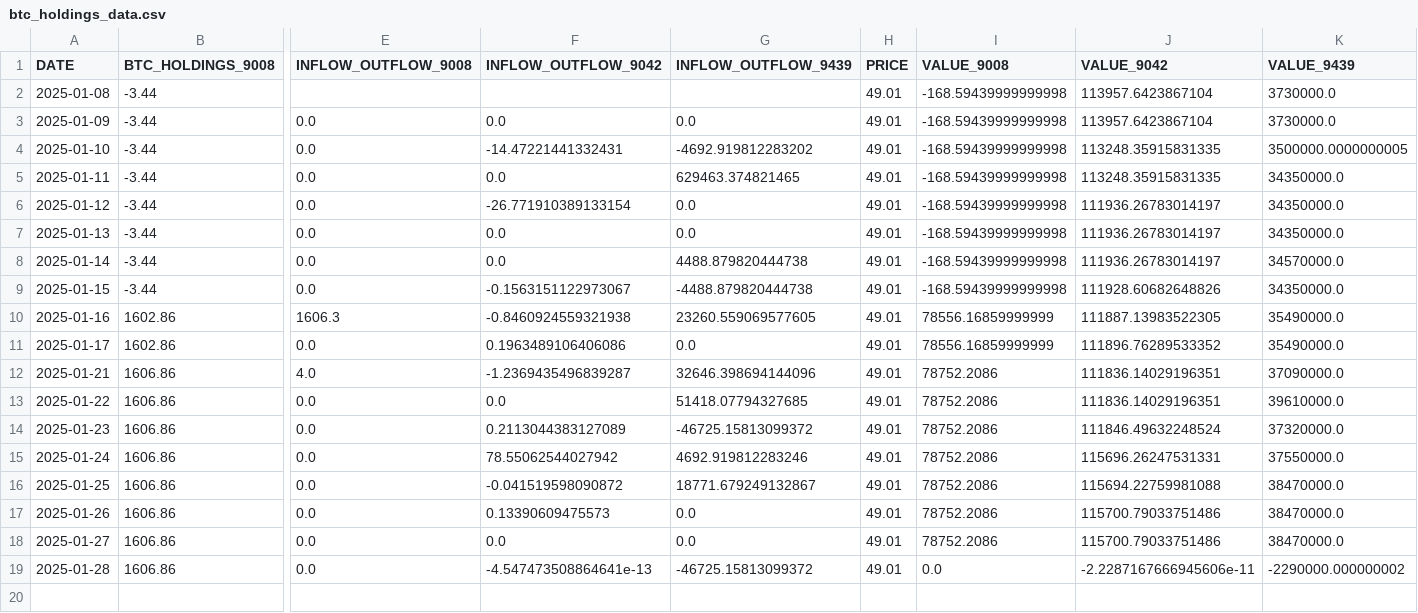
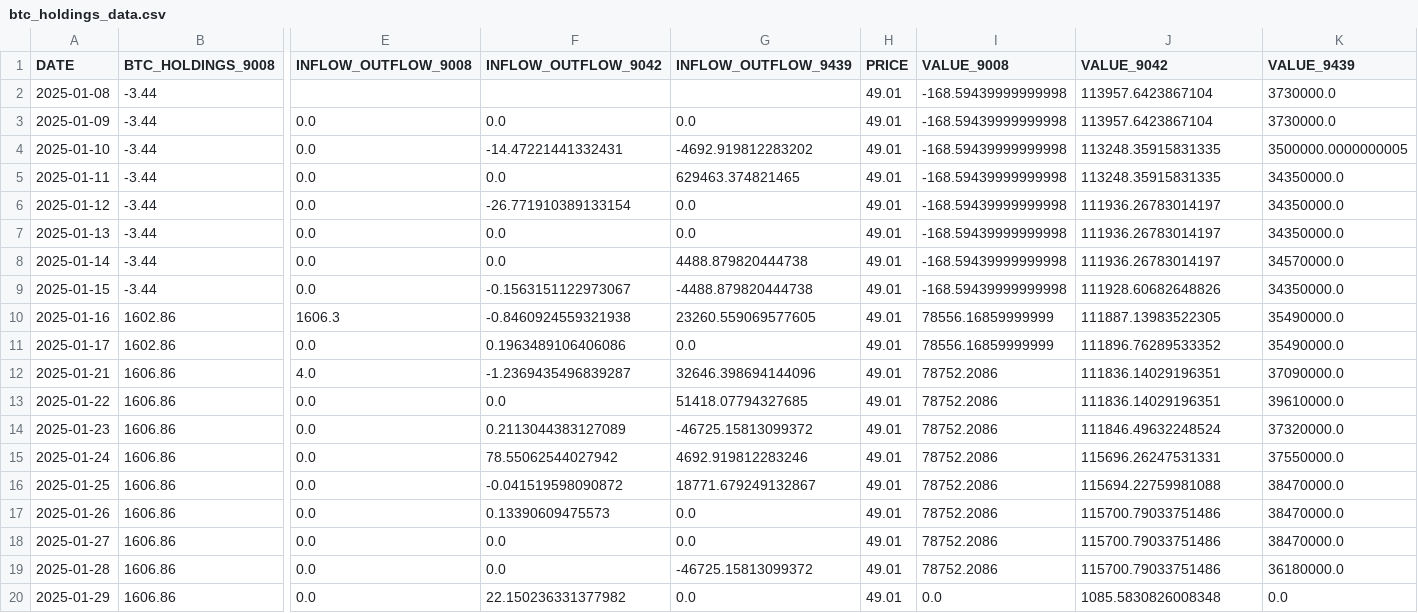
Before and after one commit to Starlight0901/HKEX-AUM-Price-Automation, a CSV file: btc_holdings_data.csv, drawn as a sheet; only a part is shown, gaps mark what is left out; rows hold the shown columns only; the diff names each change by its address in the sheet, - before the commit and + after, or states it on an @@ line.

```diff
--- a/btc_holdings_data.csv
+++ b/btc_holdings_data.csv
-F19 (INFLOW_OUTFLOW_9042): -4.547473508864641e-13
+F19 (INFLOW_OUTFLOW_9042): 0.0
-I19 (VALUE_9008): 0.0
+I19 (VALUE_9008): 78752.2086
-J19 (VALUE_9042): -2.2287167666945606e-11
+J19 (VALUE_9042): 115700.79033751486
-K19 (VALUE_9439): -2290000.000000002
+K19 (VALUE_9439): 36180000.0
+row 20: 2025-01-29 | 1606.86 | 0.0 | 22.150236331377982 | 0.0 | 49.01 | 0.0 | 1085.5830826008348 | 0.0
```
